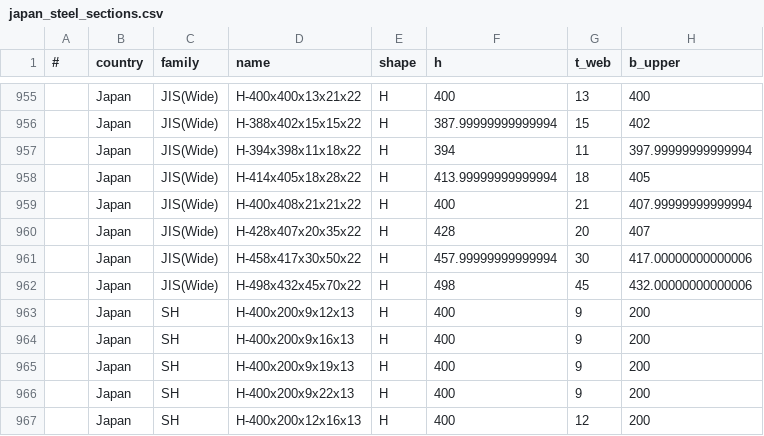
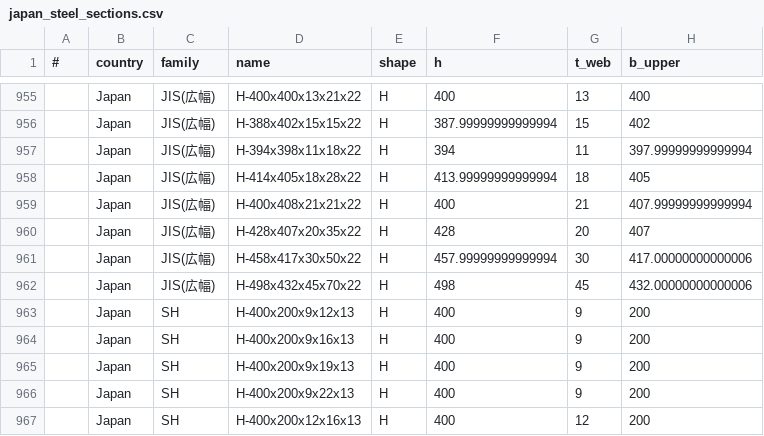
Before and after one commit to matsumok/Squid-N, a CSV file: crates/squid-n-section/data/japan_steel_sections.csv, drawn as a sheet; only a part is shown, gaps mark what is left out; the diff covers the shown part only; the diff names each change by its address in the sheet, - before the commit and + after, or states it on an @@ line.

```diff
--- a/crates/squid-n-section/data/japan_steel_sections.csv
+++ b/crates/squid-n-section/data/japan_steel_sections.csv
-C955:C962 (family): JIS(Wide)
+C955:C962 (family): JIS(広幅)
```
Also changed, not shown: 54 edited cells elsewhere in this file, 1 other file.
